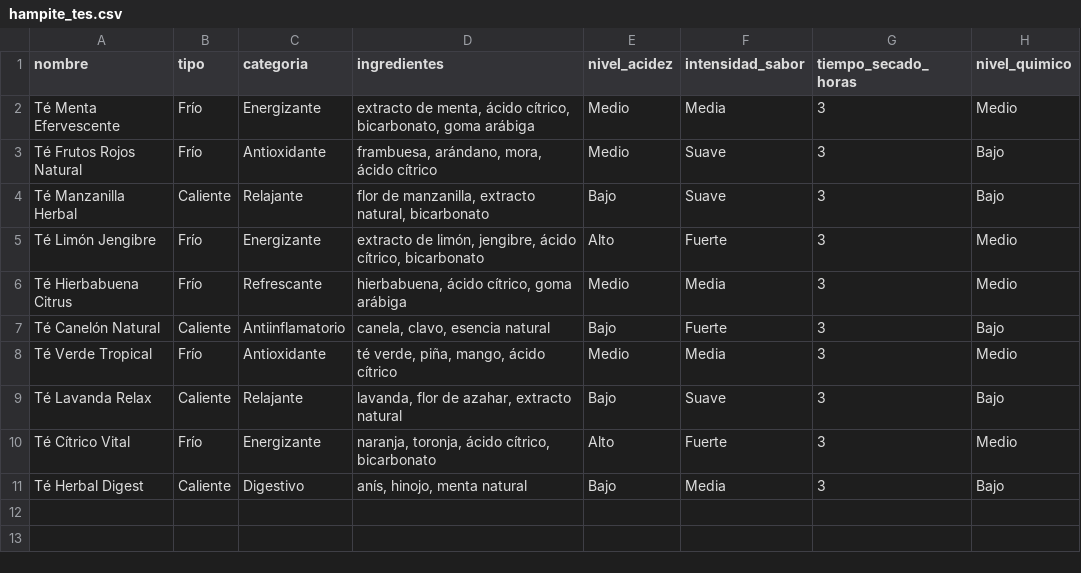
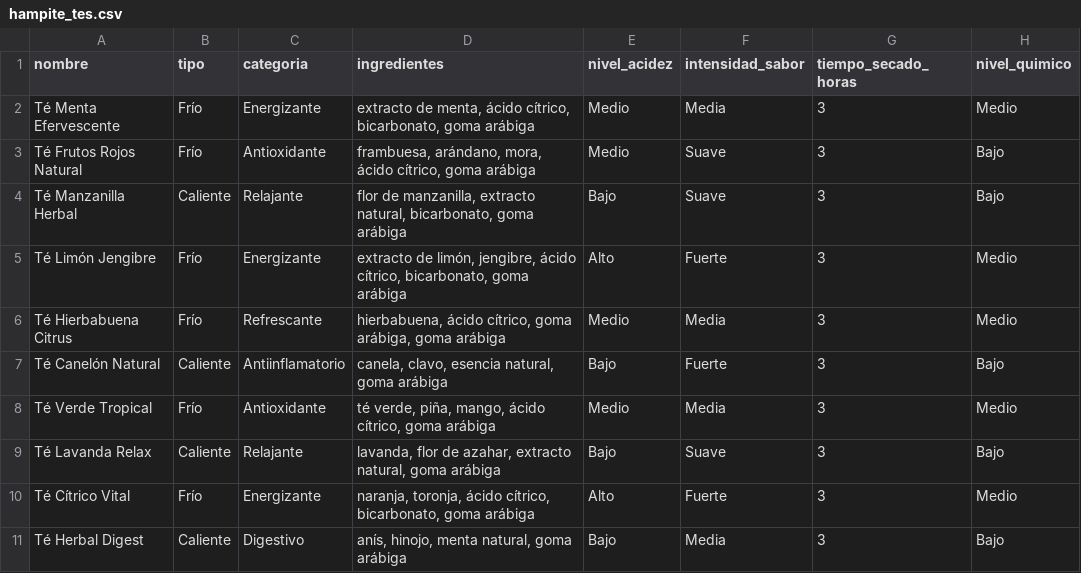
Before and after one commit to JuanDavidHernandezC/AulaEspejo, a CSV file: data/hampite_tes.csv, drawn as a sheet; only a part is shown; the diff names each change by its address in the sheet, - before the commit and + after, or states it on an @@ line.

Commit message:
agregue el ingrediente principal al cvs

```diff
--- a/data/hampite_tes.csv
+++ b/data/hampite_tes.csv
-D3 (ingredientes): …mora, ácido cítrico
+D3 (ingredientes): …mora, ácido cítrico, goma arábiga
-D4 (ingredientes): …extracto natural, bicarbonato
+D4 (ingredientes): …extracto natural, bicarbonato, goma arábiga
-D5 (ingredientes): …ácido cítrico, bicarbonato
+D5 (ingredientes): …ácido cítrico, bicarbonato, goma arábiga
-D6 (ingredientes): …cítrico, goma arábiga
+D6 (ingredientes): …cítrico, goma arábiga, goma arábiga
-D7 (ingredientes): canela, clavo, esencia natural
+D7 (ingredientes): canela, clavo, esencia natural, goma arábiga
-D8 (ingredientes): té verde, piña, mango, ácido cítrico
+D8 (ingredientes): té verde, piña, mango, ácido cítrico, goma arábiga
-D9 (ingredientes): …azahar, extracto natural
+D9 (ingredientes): …azahar, extracto natural, goma arábiga
-D10 (ingredientes): …ácido cítrico, bicarbonato
+D10 (ingredientes): …ácido cítrico, bicarbonato, goma arábiga
-D11 (ingredientes): anís, hinojo, menta natural
+D11 (ingredientes): anís, hinojo, menta natural, goma arábiga
```
